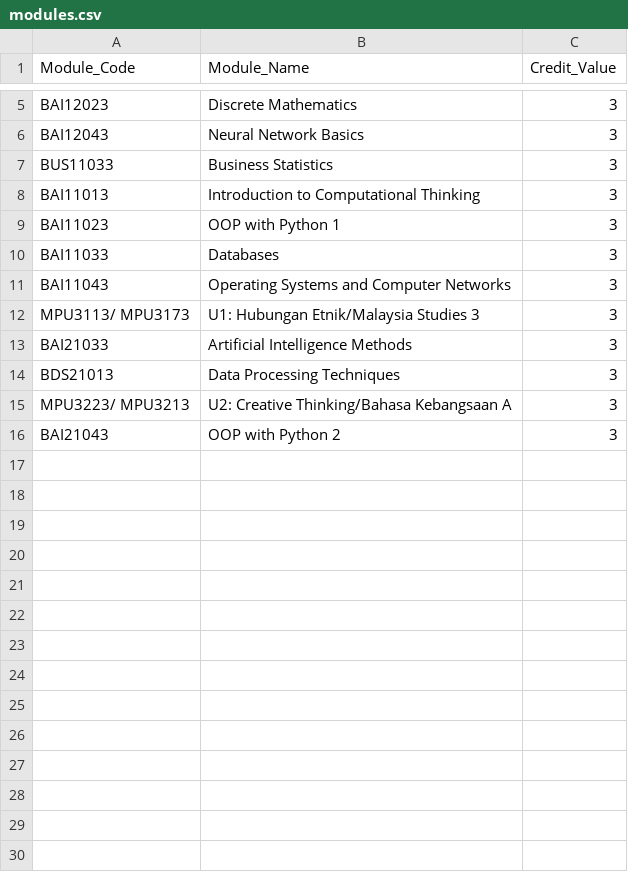
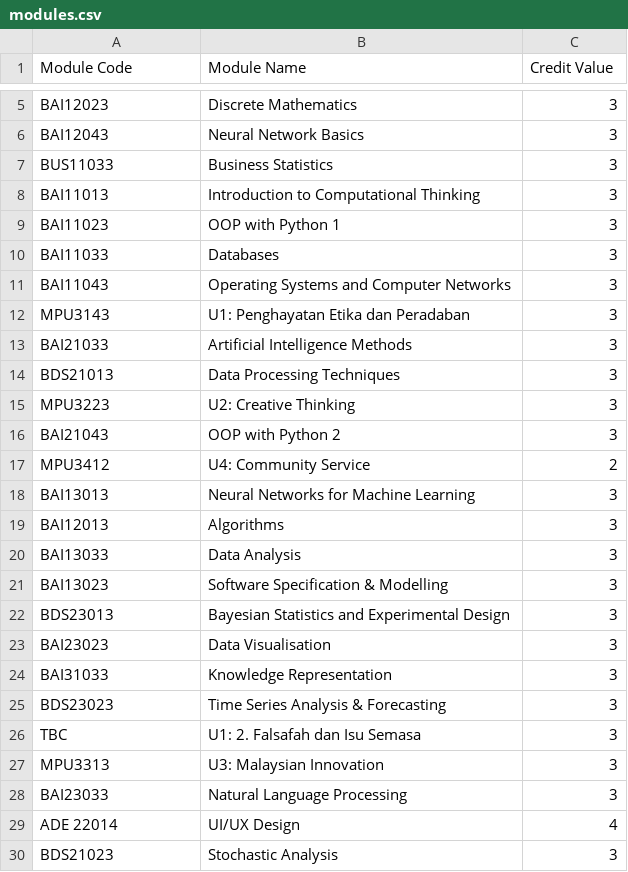
Before and after one commit to melvinmark9981/Student-Grading-System-, a CSV file: studentgpa/STUDENTGPA/modules.csv, drawn as a sheet; only a part is shown, gaps mark what is left out; the diff covers the shown part only.

```diff
--- a/studentgpa/STUDENTGPA/modules.csv
+++ b/studentgpa/STUDENTGPA/modules.csv
@@ -1 +1 @@
-Module_Code,Module_Name,Credit_Value
+Module Code,Module Name,Credit Value,,,,,,
@@ -12 +12 @@ BAI11043,Operating Systems and Computer Networks,3
-MPU3113/ MPU3173,U1: Hubungan Etnik/Malaysia Studies 3,3
+MPU3143,U1: Penghayatan Etika dan Peradaban ,3,,,,,,
@@ -15 +15 @@ BDS21013,Data Processing Techniques,3
-MPU3223/  MPU3213,U2: Creative Thinking/Bahasa Kebangsaan A,3
+MPU3223,U2: Creative Thinking,3,,,,,,
@@ -16,0 +17,14 @@ BAI21043,OOP with Python 2,3
+MPU3412,U4: Community Service,2,,,,,,
+BAI13013,Neural Networks for Machine Learning,3,,,,,,
+BAI12013,Algorithms,3,,,,,,
+BAI13033,Data Analysis,3,,,,,,
+BAI13023,Software Specification & Modelling,3,,,,,,
+BDS23013,Bayesian Statistics and Experimental Design,3,,,,,,
+BAI23023,Data Visualisation,3,,,,,,
+BAI31033,Knowledge Representation,3,,,,,,
+BDS23023,Time Series Analysis & Forecasting,3,,,,,,
+TBC,"U1: 2.	Falsafah dan Isu Semasa",3,,,,,,
+MPU3313,U3: Malaysian Innovation,3,,,,,,
+BAI23033,Natural Language Processing,3,,,,,,
+ADE 22014,UI/UX Design,4,,,,,,
+BDS21023,Stochastic Analysis,3,,,,,,
```
Also changed, not shown: 10 added rows elsewhere in this file, 1 other file.
